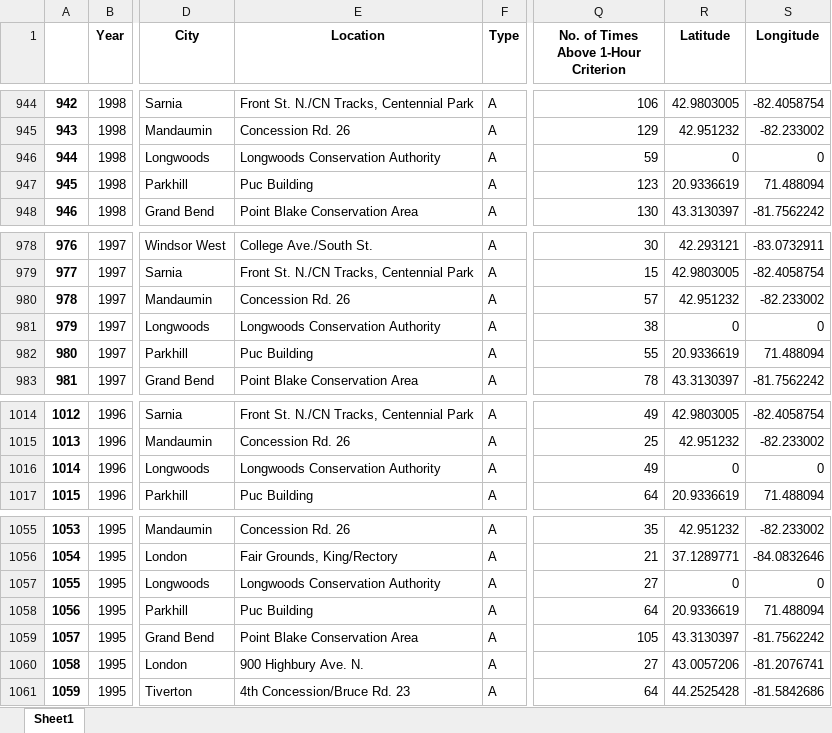
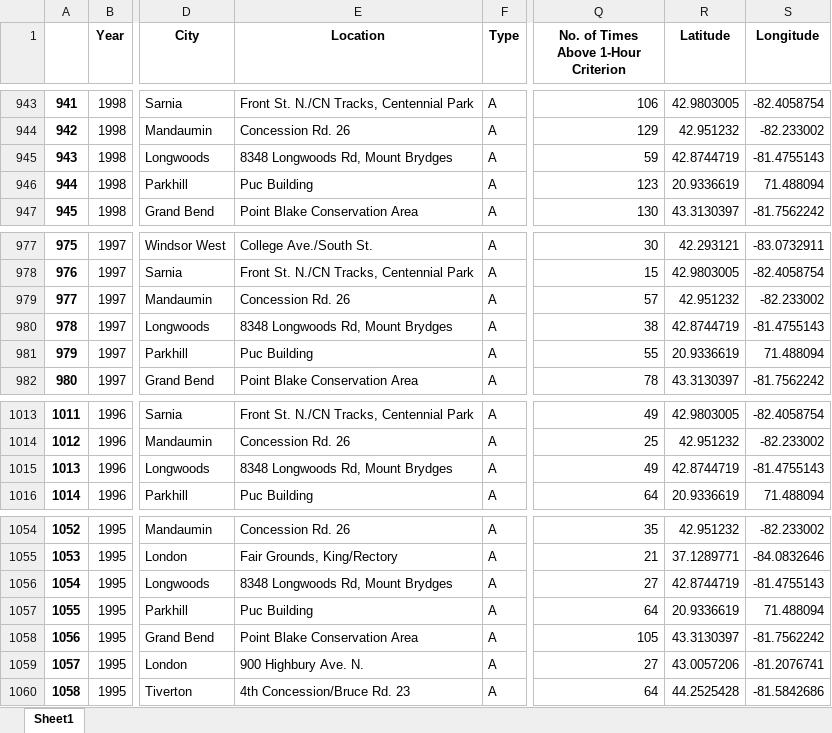
Before and after one commit to jiasunzhu613/a57-project, an Excel workbook: data/O3_LL.xlsx, sheet Sheet1, drawn as a sheet; only a part is shown, gaps mark what is left out; values as stored, in another font and other column widths than the file's, no borders; addresses are those after the commit; the diff covers the shown part only; the diff names each change by its address in the sheet, - before the commit and + after, or states it on an @@ line.

```diff
--- a/data/O3_LL.xlsx (sheet Sheet1)
+++ b/data/O3_LL.xlsx (sheet Sheet1)
@@ column A renumbered from row 715 down @@
-E945 (Location): Longwoods Conservation Authority
+E945 (Location): 8348 Longwoods Rd, Mount Brydges
-R945 (Latitude): 0
+R945 (Latitude): 42.8744719
-S945 (Longitude): 0
+S945 (Longitude): -81.4755143
-E980 (Location): Longwoods Conservation Authority
+E980 (Location): 8348 Longwoods Rd, Mount Brydges
-R980 (Latitude): 0
+R980 (Latitude): 42.8744719
-S980 (Longitude): 0
+S980 (Longitude): -81.4755143
-E1015 (Location): Longwoods Conservation Authority
+E1015 (Location): 8348 Longwoods Rd, Mount Brydges
-R1015 (Latitude): 0
+R1015 (Latitude): 42.8744719
-S1015 (Longitude): 0
+S1015 (Longitude): -81.4755143
-E1056 (Location): Longwoods Conservation Authority
+E1056 (Location): 8348 Longwoods Rd, Mount Brydges
-R1056 (Latitude): 0
+R1056 (Latitude): 42.8744719
-S1056 (Longitude): 0
+S1056 (Longitude): -81.4755143
```
Also changed, not shown: 1 removed row and 12 edited cells elsewhere in this sheet, data/NOX_LL.xlsx, data/PM25_LL.xlsx, 1 other file.
